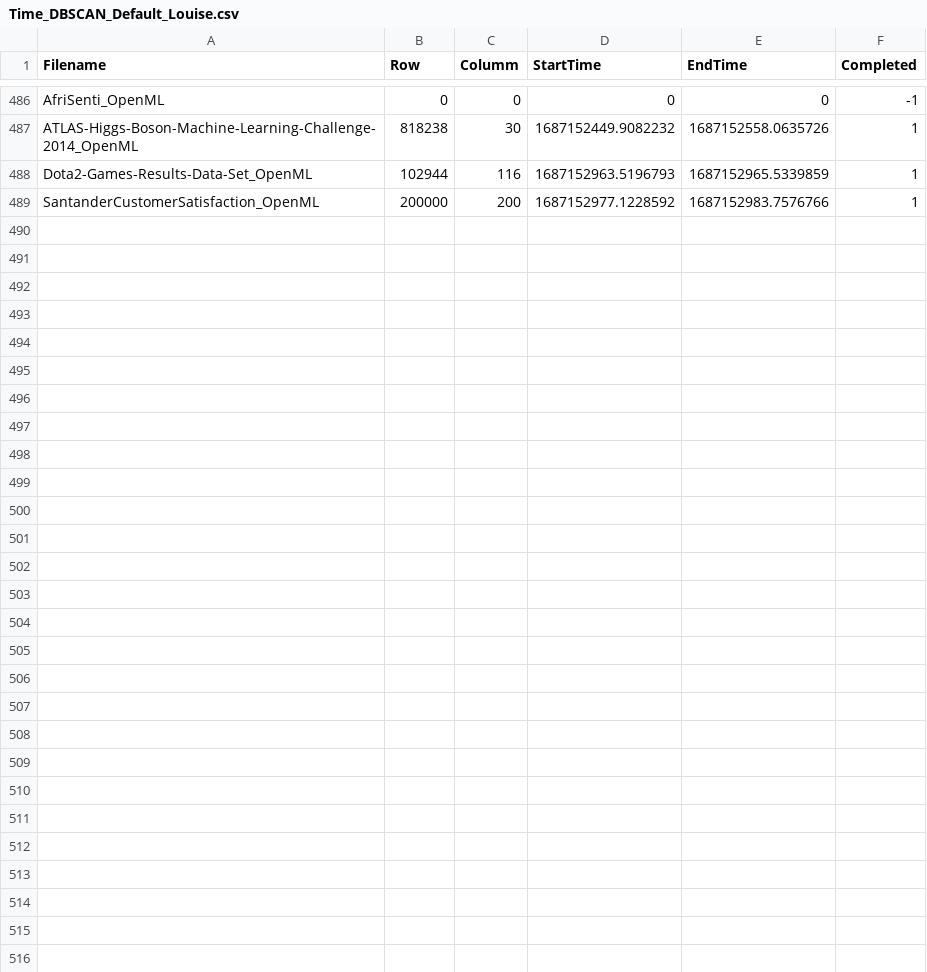
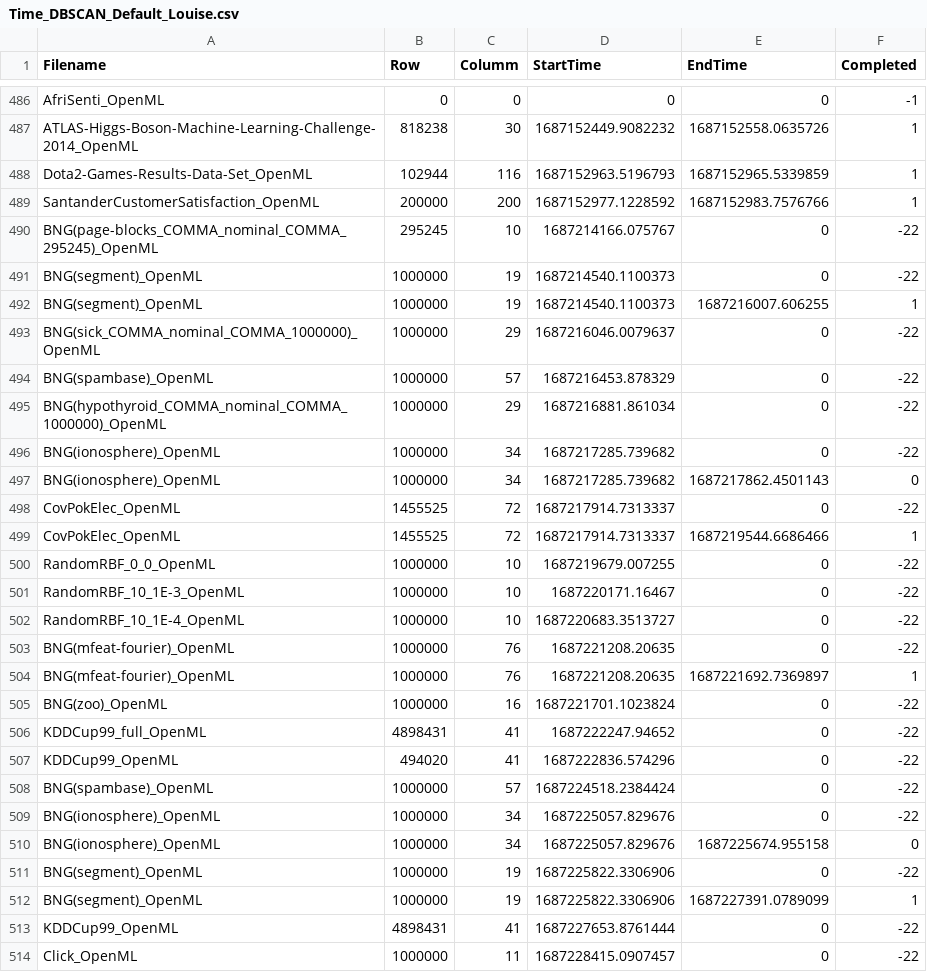
Before and after one commit to MuyeedAhmed/AcceleratedUL, a CSV file: MemoryStats/Time_DBSCAN_Default_Louise.csv, drawn as a sheet; only a part is shown, gaps mark what is left out; the diff names each change by its address in the sheet, - before the commit and + after, or states it on an @@ line.

Commit message:
DBSCAN Default Louise O unrunnable rerun

```diff
--- a/MemoryStats/Time_DBSCAN_Default_Louise.csv
+++ b/MemoryStats/Time_DBSCAN_Default_Louise.csv
+row 490: BNG(page-blocks_COMMA_nominal_COMMA_295245)_OpenML | 295245 | 10 | 1687214166.075767 | 0 | -22
+row 491: BNG(segment)_OpenML | 1000000 | 19 | 1687214540.1100373 | 0 | -22
+row 492: BNG(segment)_OpenML | 1000000 | 19 | 1687214540.1100373 | 1687216007.606255 | 1
+row 493: BNG(sick_COMMA_nominal_COMMA_1000000)_OpenML | 1000000 | 29 | 1687216046.0079637 | 0 | -22
+row 494: BNG(spambase)_OpenML | 1000000 | 57 | 1687216453.878329 | 0 | -22
+row 495: BNG(hypothyroid_COMMA_nominal_COMMA_1000000)_OpenML | 1000000 | 29 | 1687216881.861034 | 0 | -22
+row 496: BNG(ionosphere)_OpenML | 1000000 | 34 | 1687217285.739682 | 0 | -22
+row 497: BNG(ionosphere)_OpenML | 1000000 | 34 | 1687217285.739682 | 1687217862.4501143 | 0
+row 498: CovPokElec_OpenML | 1455525 | 72 | 1687217914.7313337 | 0 | -22
+row 499: CovPokElec_OpenML | 1455525 | 72 | 1687217914.7313337 | 1687219544.6686466 | 1
+row 500: RandomRBF_0_0_OpenML | 1000000 | 10 | 1687219679.007255 | 0 | -22
+row 501: RandomRBF_10_1E-3_OpenML | 1000000 | 10 | 1687220171.16467 | 0 | -22
+row 502: RandomRBF_10_1E-4_OpenML | 1000000 | 10 | 1687220683.3513727 | 0 | -22
+row 503: BNG(mfeat-fourier)_OpenML | 1000000 | 76 | 1687221208.20635 | 0 | -22
+row 504: BNG(mfeat-fourier)_OpenML | 1000000 | 76 | 1687221208.20635 | 1687221692.7369897 | 1
+row 505: BNG(zoo)_OpenML | 1000000 | 16 | 1687221701.1023824 | 0 | -22
+row 506: KDDCup99_full_OpenML | 4898431 | 41 | 1687222247.94652 | 0 | -22
+row 507: KDDCup99_OpenML | 494020 | 41 | 1687222836.574296 | 0 | -22
+row 508: BNG(spambase)_OpenML | 1000000 | 57 | 1687224518.2384424 | 0 | -22
+row 509: BNG(ionosphere)_OpenML | 1000000 | 34 | 1687225057.829676 | 0 | -22
+row 510: BNG(ionosphere)_OpenML | 1000000 | 34 | 1687225057.829676 | 1687225674.955158 | 0
+row 511: BNG(segment)_OpenML | 1000000 | 19 | 1687225822.3306906 | 0 | -22
+row 512: BNG(segment)_OpenML | 1000000 | 19 | 1687225822.3306906 | 1687227391.0789099 | 1
+row 513: KDDCup99_OpenML | 4898431 | 41 | 1687227653.8761444 | 0 | -22
+row 514: Click_OpenML | 1000000 | 11 | 1687228415.0907457 | 0 | -22
```
Also changed, not shown: 1 other file.
